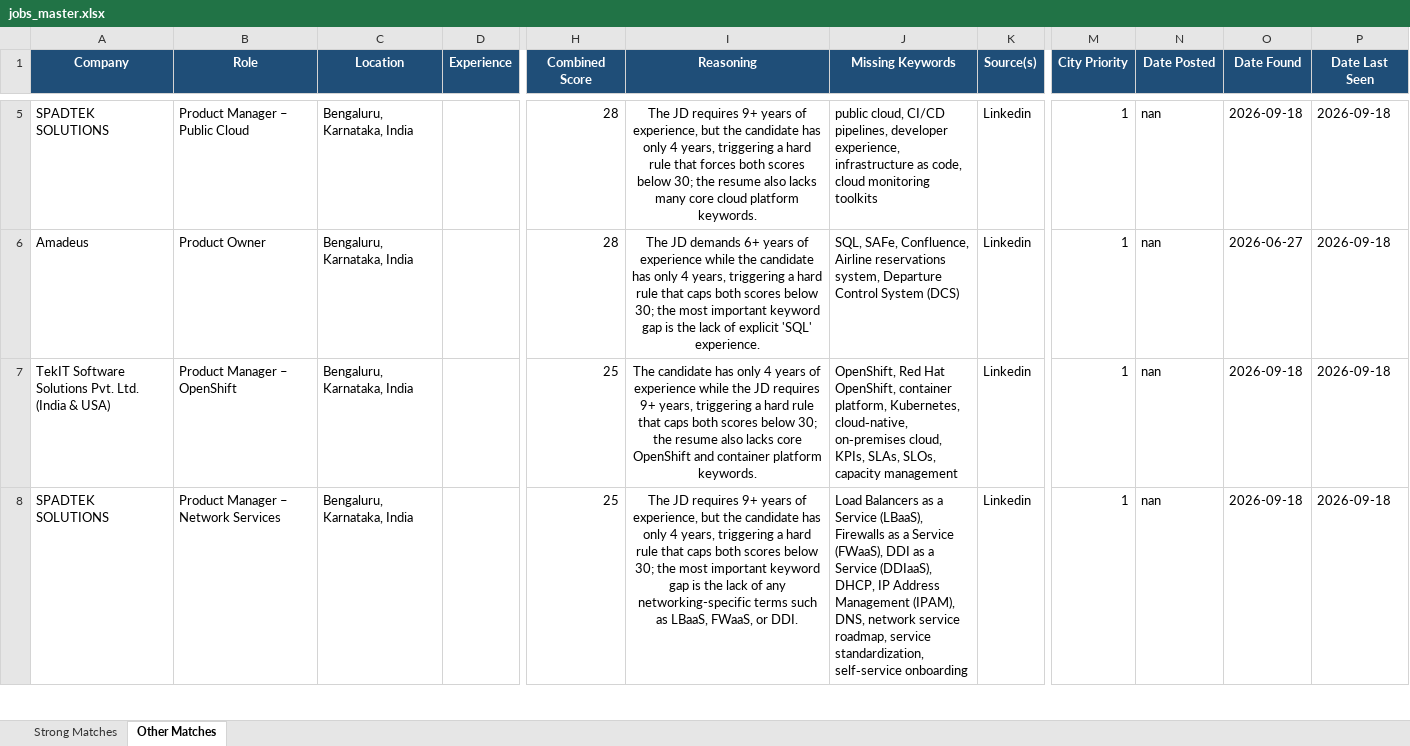
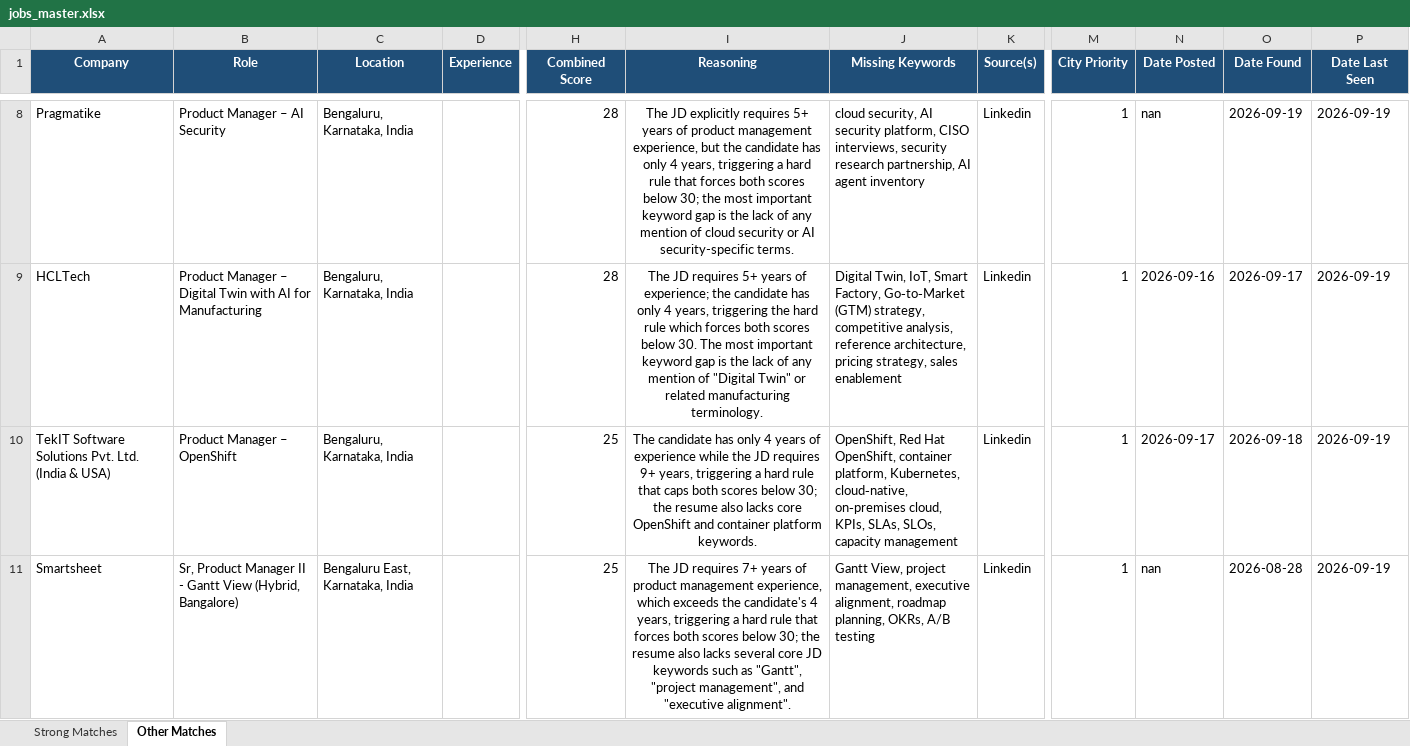
Before and after one commit to anirbanp19/Job-Tracker, an Excel workbook: output/jobs_master.xlsx, sheet Other Matches, drawn as a sheet; only a part is shown, gaps mark what is left out; values as stored, in another font and other column widths than the file's, no borders; addresses are those after the commit; the diff covers the shown part only; the diff names each change by its address in the sheet, - before the commit and + after, or states it on an @@ line.

```diff
--- a/output/jobs_master.xlsx (sheet Other Matches)
+++ b/output/jobs_master.xlsx (sheet Other Matches)
-A8 (Company): SPADTEK SOLUTIONS
+A8 (Company): Pragmatike
-B8 (Role): Product Manager – Public Cloud
+B8 (Role): Product Manager – AI Security
-I8 (Reasoning): The JD requires 9+ years of experience, but the candidate has only 4 years, triggering a hard rule that forces both scores below 30; the resume also lacks many core cloud platform keywords.
+I8 (Reasoning): The JD explicitly requires 5+ years of product management experience, but the candidate has only 4 years, triggering a hard rule that forces both scores below 30; the most important keyword gap is the lack of any mention of cloud security or AI security-specific terms.
-J8 (Missing Keywords): public cloud, CI/CD pipelines, developer experience, infrastructure as code, cloud monitoring toolkits
+J8 (Missing Keywords): cloud security, AI security platform, CISO interviews, security research partnership, AI agent inventory
-O8 (Date Found): 2026-09-18
+O8 (Date Found): 2026-09-19
-P8:P11 (Date Last Seen): 2026-09-18
+P8:P11 (Date Last Seen): 2026-09-19
-A9 (Company): Amadeus
+A9 (Company): HCLTech
-B9 (Role): Product Owner
+B9 (Role): Product Manager – Digital Twin with AI for Manufacturing
-I9 (Reasoning): The JD demands 6+ years of experience while the candidate has only 4 years, triggering a hard rule that caps both scores below 30; the most important keyword gap is the lack of explicit 'SQL' experience.
+I9 (Reasoning): The JD requires 5+ years of experience; the candidate has only 4 years, triggering the hard rule which forces both scores below 30. The most important keyword gap is the lack of any mention of "Digital Twin" or related manufacturing terminology.
-J9 (Missing Keywords): SQL, SAFe, Confluence, Airline reservations system, Departure Control System (DCS)
+J9 (Missing Keywords): Digital Twin, IoT, Smart Factory, Go‑to‑Market (GTM) strategy, competitive analysis, reference architecture, pricing strategy, sales enablement
-N9 (Date Posted): nan
+N9 (Date Posted): 2026-09-16
-O9 (Date Found): 2026-06-27
+O9 (Date Found): 2026-09-17
-N10 (Date Posted): nan
+N10 (Date Posted): 2026-09-17
-A11 (Company): SPADTEK SOLUTIONS
+A11 (Company): Smartsheet
-B11 (Role): Product Manager – Network Services
+B11 (Role): Sr, Product Manager II - Gantt View (Hybrid, Bangalore)
-C11 (Location): Bengaluru, Karnataka, India
+C11 (Location): Bengaluru East, Karnataka, India
-I11 (Reasoning): …JD requires 9+ years of experience, but the candidate has only 4 years, triggering a hard rule that caps both scores below 30; the most important keyword gap is the lack of any networking-specific terms such as LBaaS, FWaaS, or DDI.
+I11 (Reasoning): …JD requires 7+ years of product management experience, which exceeds the candidate's 4 years, triggering a hard rule that forces both scores below 30; the resume also lacks several core JD keywords such as "Gantt", "project management", and "executive alignment".
-J11 (Missing Keywords): Load Balancers as a Service (LBaaS), Firewalls as a Service (FWaaS), DDI as a Service (DDIaaS), DHCP, IP Address Management (IPAM), DNS, network service roadmap, service standardization, self‑service onboarding
+J11 (Missing Keywords): Gantt View, project management, executive alignment, roadmap planning, OKRs, A/B testing
-O11 (Date Found): 2026-09-18
+O11 (Date Found): 2026-08-28
```
Also changed, not shown: 9 added rows, 4 removed rows and 30 edited cells elsewhere in this sheet, sheet Strong Matches, 1 other file.
